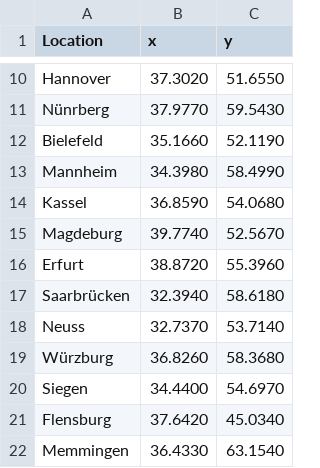
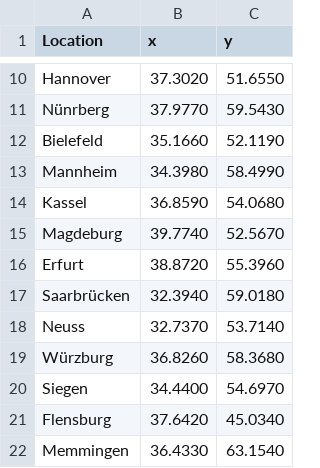
Before and after one commit to chavdarovae/new-website, a CSV file: assets/files/locations/Locations.xlsx - coordinates.csv, drawn as a sheet; only a part is shown, gaps mark what is left out.

```diff
--- a/assets/files/locations/Locations.xlsx - coordinates.csv
+++ b/assets/files/locations/Locations.xlsx - coordinates.csv
@@ -16,3 +16,3 @@ Magdeburg,39.7740,52.5670
 Erfurt,38.8720,55.3960
-Saarbrücken,32.3940,58.6180
+Saarbrücken,32.3940,59.0180
 Neuss,32.7370,53.7140
```
Also changed, not shown: 6 other files.
